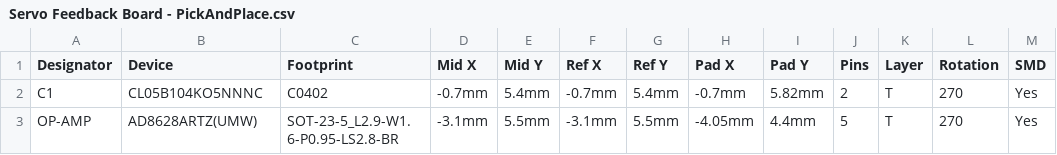
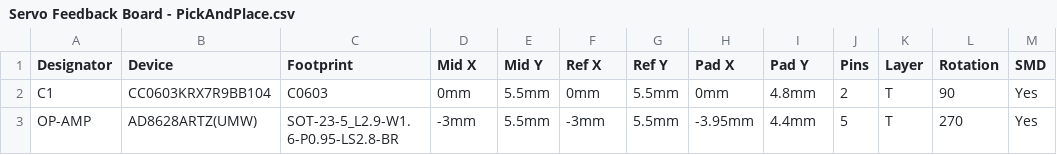
Before and after one commit to TNY-Robotics/TNY-360, a CSV file: PCBs/Servo Feedback Board/Servo Feedback Board - PickAndPlace.csv, drawn as a sheet; only a part is shown; the diff names each change by its address in the sheet, - before the commit and + after, or states it on an @@ line.

```diff
--- a/PCBs/Servo Feedback Board/Servo Feedback Board - PickAndPlace.csv
+++ b/PCBs/Servo Feedback Board/Servo Feedback Board - PickAndPlace.csv
-B2 (Device): CL05B104KO5NNNC
+B2 (Device): CC0603KRX7R9BB104
-C2 (Footprint): C0402
+C2 (Footprint): C0603
-D2 (Mid X): -0.7mm
+D2 (Mid X): 0mm
-E2 (Mid Y): 5.4mm
+E2 (Mid Y): 5.5mm
-F2 (Ref X): -0.7mm
+F2 (Ref X): 0mm
-G2 (Ref Y): 5.4mm
+G2 (Ref Y): 5.5mm
-H2 (Pad X): -0.7mm
+H2 (Pad X): 0mm
-I2 (Pad Y): 5.82mm
+I2 (Pad Y): 4.8mm
-L2 (Rotation): 270
+L2 (Rotation): 90
-D3 (Mid X): -3.1mm
+D3 (Mid X): -3mm
-F3 (Ref X): -3.1mm
+F3 (Ref X): -3mm
-H3 (Pad X): -4.05mm
+H3 (Pad X): -3.95mm
```
Also changed, not shown: PCBs/Backbone/Backbone - PickAndPlace.csv, PCBs/Main Board/Main Board - BOM.csv, 33 other files.
